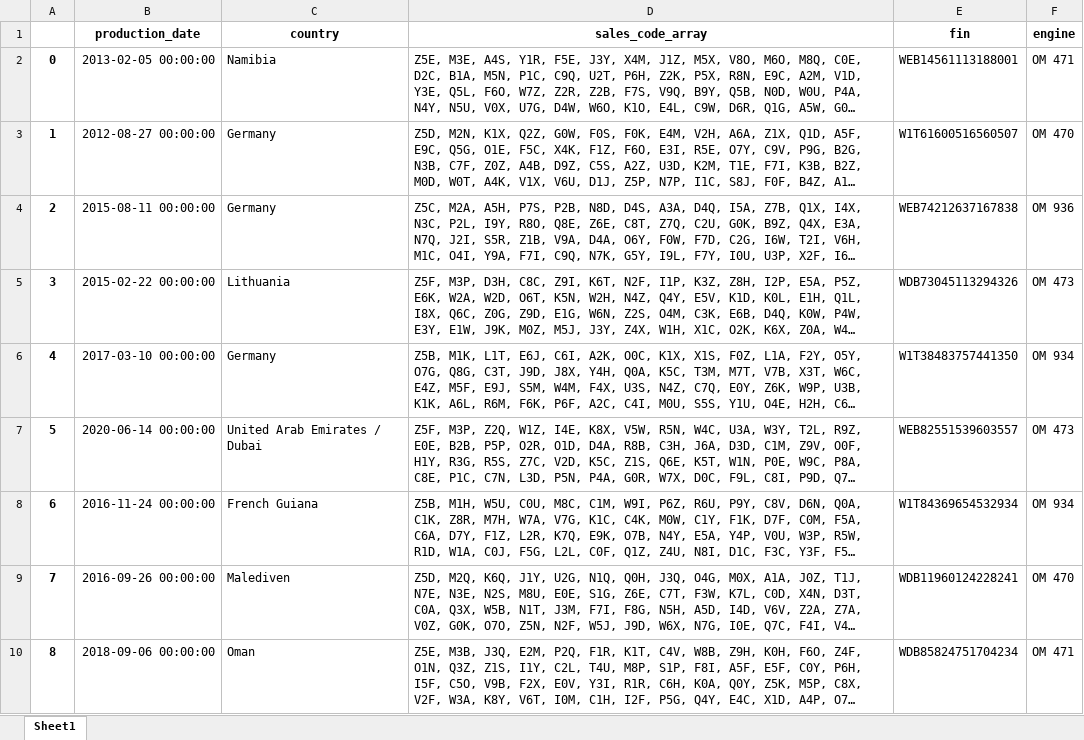
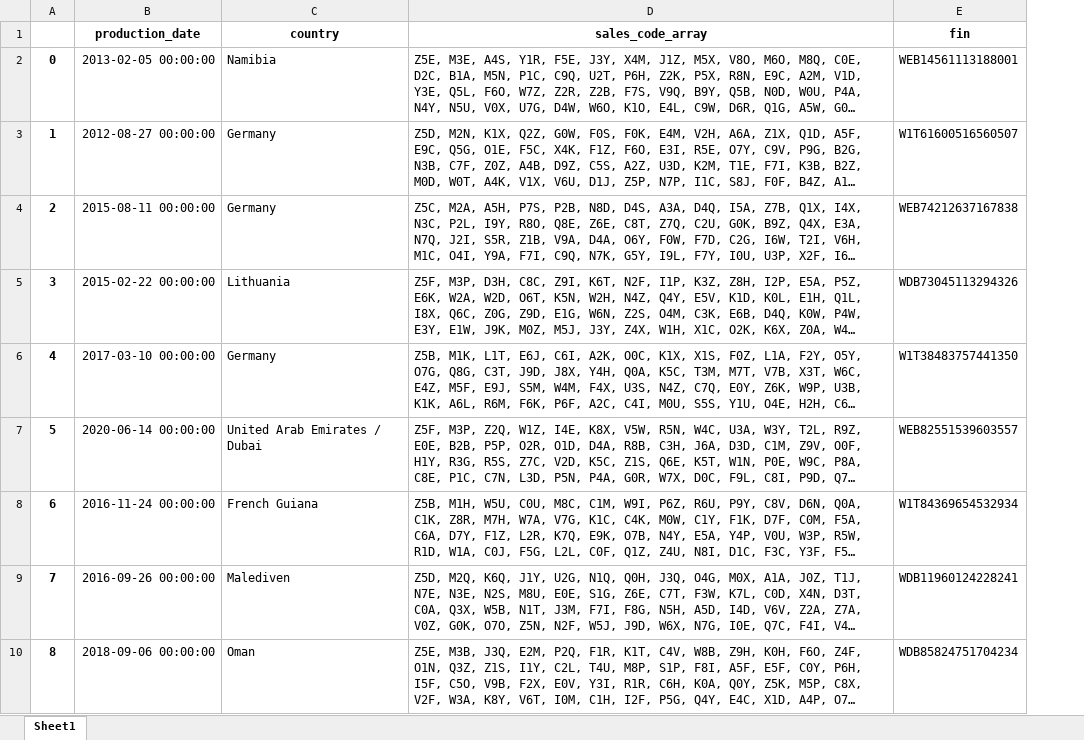
Before and after one commit to TjarkGerken/python101_praxisprojekt, an Excel workbook: data/enhanced_vehicle_data.xlsx, sheet Sheet1, drawn as a sheet; only a part is shown; long unchanged cells end in …; values as stored, in another font and other column widths than the file's, no borders; the diff names each change by its address in the sheet, - before the commit and + after, or states it on an @@ line.

```diff
--- a/data/enhanced_vehicle_data.xlsx (sheet Sheet1)
+++ b/data/enhanced_vehicle_data.xlsx (sheet Sheet1)
-column F (engine), rows 2-10: OM 471 | OM 470 | OM 936 | OM 473 | OM 934 | OM 473 | OM 934 | OM 470 | OM 471
```
Also changed, not shown: 1 other file.
